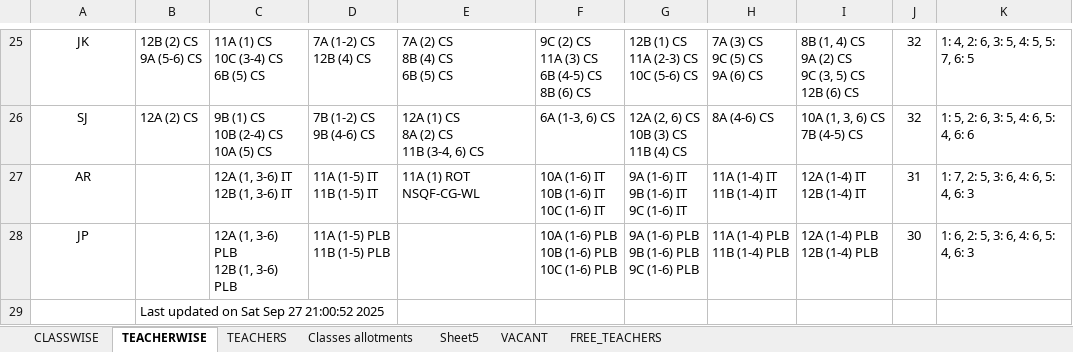
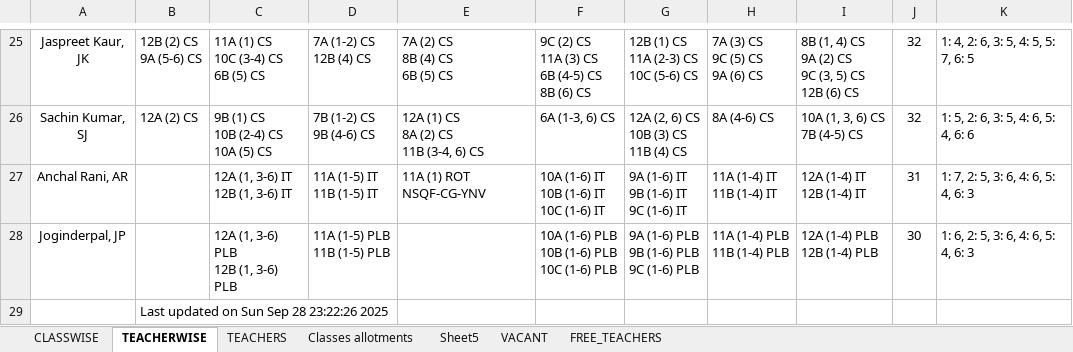
Before and after one commit to sangwal/twig, an Excel workbook: Timetable.xlsx, sheet TEACHERWISE, drawn as a sheet; only a part is shown, gaps mark what is left out; values as stored, in another font and other column widths than the file's, no borders; charts and pictures not drawn; the diff covers the shown part only; the diff names each change by its address in the sheet, - before the commit and + after, or states it on an @@ line.

```diff
--- a/Timetable.xlsx (sheet TEACHERWISE)
+++ b/Timetable.xlsx (sheet TEACHERWISE)
-A25: JK
+A25: Jaspreet Kaur, JK
-A26: SJ
+A26: Sachin Kumar, SJ
-A27: AR
+A27: Anchal Rani, AR
-E27: 11A (1) ROT NSQF-CG-WL
+E27: 11A (1) ROT NSQF-CG-YNV
-A28: JP
+A28: Joginderpal, JP
-B29: Last updated on Sat Sep 27 21:00:52 2025
+B29: Last updated on Sun Sep 28 23:22:26 2025
```
Also changed, not shown: 32 edited cells elsewhere in this sheet, sheet VACANT, sheet CLASSWISE, charts or pictures, 2 other files.
